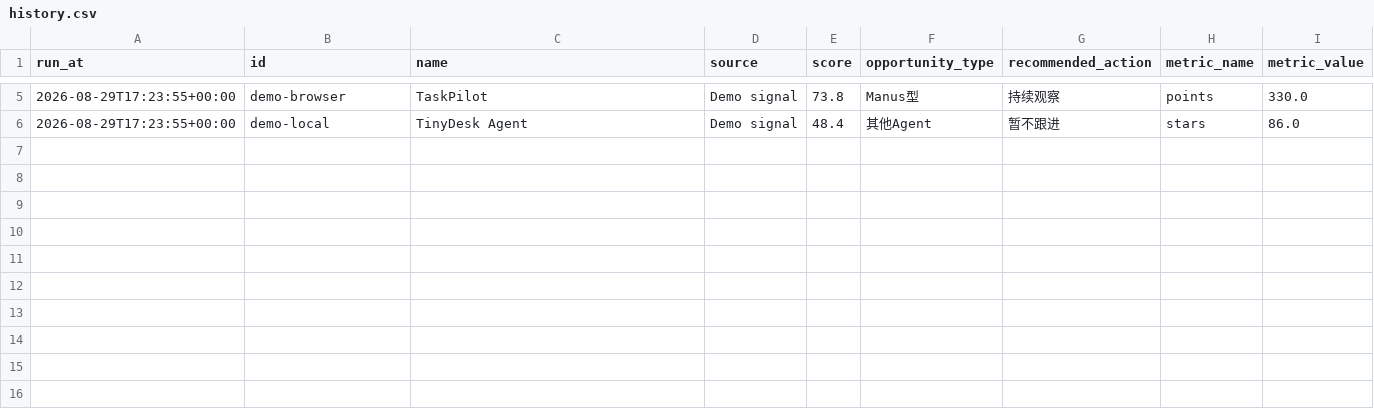
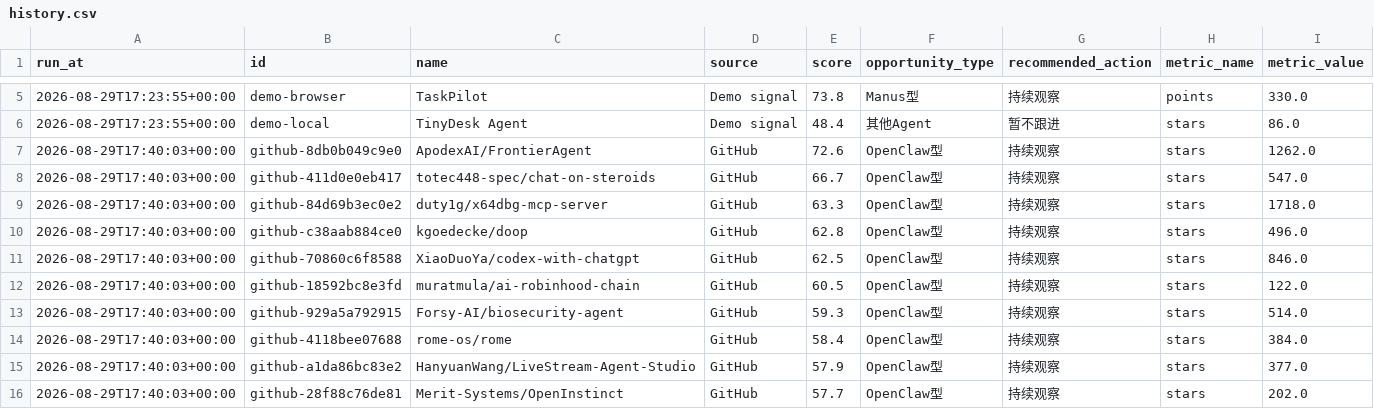
Before and after one commit to meiyangyang049/agent-opportunity-radar, a CSV file: data/history.csv, drawn as a sheet; only a part is shown, gaps mark what is left out; the diff names each change by its address in the sheet, - before the commit and + after, or states it on an @@ line.

Commit message:
chore: refresh agent radar

```diff
--- a/data/history.csv
+++ b/data/history.csv
+row 7: 2026-08-29T17:40:03+00:00 | github-8db0b049c9e0 | ApodexAI/FrontierAgent | GitHub | 72.6 | OpenClaw型 | 持续观察 | stars | 1262.0
+row 8: 2026-08-29T17:40:03+00:00 | github-411d0e0eb417 | totec448-spec/chat-on-steroids | GitHub | 66.7 | OpenClaw型 | 持续观察 | stars | 547.0
+row 9: 2026-08-29T17:40:03+00:00 | github-84d69b3ec0e2 | duty1g/x64dbg-mcp-server | GitHub | 63.3 | OpenClaw型 | 持续观察 | stars | 1718.0
+row 10: 2026-08-29T17:40:03+00:00 | github-c38aab884ce0 | kgoedecke/doop | GitHub | 62.8 | OpenClaw型 | 持续观察 | stars | 496.0
+row 11: 2026-08-29T17:40:03+00:00 | github-70860c6f8588 | XiaoDuoYa/codex-with-chatgpt | GitHub | 62.5 | OpenClaw型 | 持续观察 | stars | 846.0
+row 12: 2026-08-29T17:40:03+00:00 | github-18592bc8e3fd | muratmula/ai-robinhood-chain | GitHub | 60.5 | OpenClaw型 | 持续观察 | stars | 122.0
+row 13: 2026-08-29T17:40:03+00:00 | github-929a5a792915 | Forsy-AI/biosecurity-agent | GitHub | 59.3 | OpenClaw型 | 持续观察 | stars | 514.0
+row 14: 2026-08-29T17:40:03+00:00 | github-4118bee07688 | rome-os/rome | GitHub | 58.4 | OpenClaw型 | 持续观察 | stars | 384.0
+row 15: 2026-08-29T17:40:03+00:00 | github-a1da86bc83e2 | HanyuanWang/LiveStream-Agent-Studio | GitHub | 57.9 | OpenClaw型 | 持续观察 | stars | 377.0
+row 16: 2026-08-29T17:40:03+00:00 | github-28f88c76de81 | Merit-Systems/OpenInstinct | GitHub | 57.7 | OpenClaw型 | 持续观察 | stars | 202.0
```
Also changed, not shown: 2 other files.
